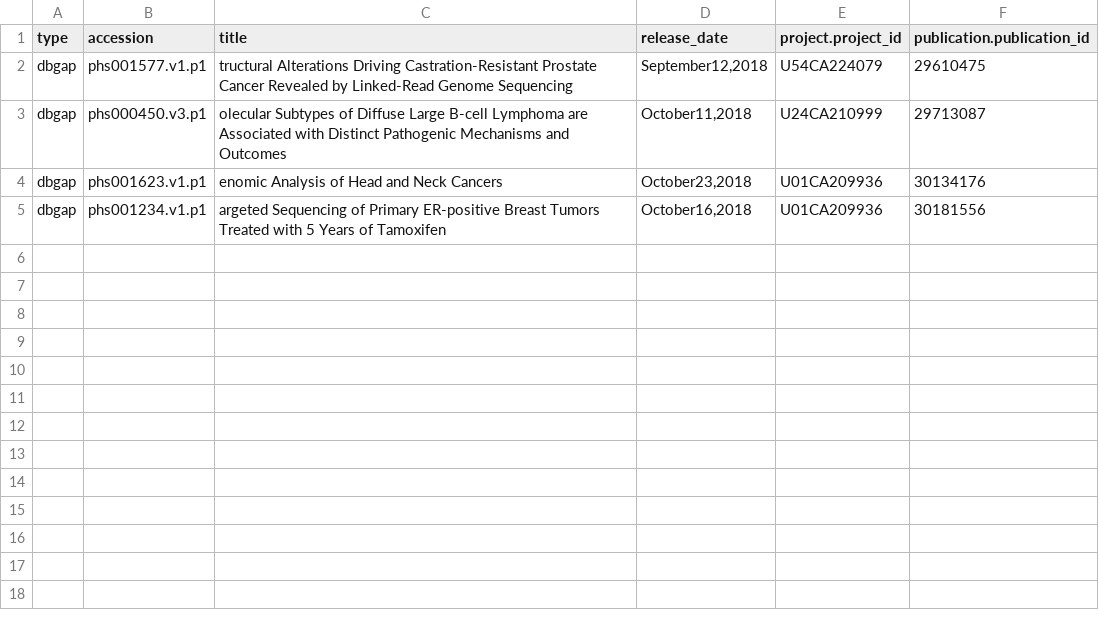
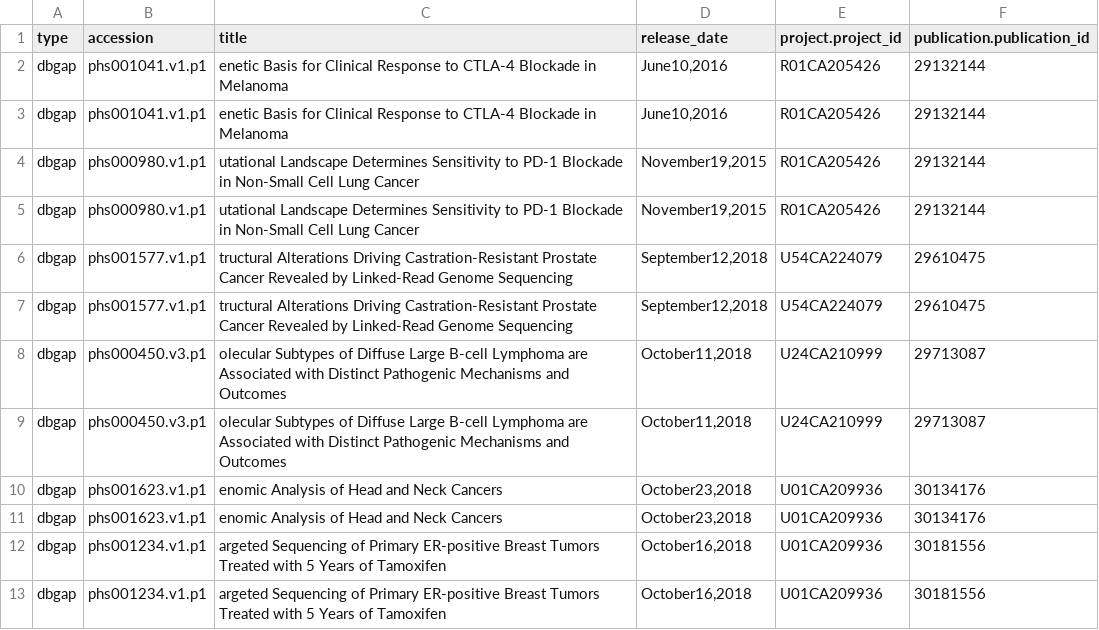
Before and after one commit to CBIIT/INS-ETL, a TSV file: data/dbgap.tsv, drawn as a sheet; the diff names each change by its address in the sheet, - before the commit and + after, or states it on an @@ line.

Commit message:
Update data files.

```diff
--- a/data/dbgap.tsv
+++ b/data/dbgap.tsv
+row 2: dbgap | phs001041.v1.p1 | enetic Basis for Clinical Response to CTLA-4 Blockade in Melanoma | June10,2016 | R01CA205426 | 29132144
+row 3: dbgap | phs001041.v1.p1 | enetic Basis for Clinical Response to CTLA-4 Blockade in Melanoma | June10,2016 | R01CA205426 | 29132144
+row 4: dbgap | phs000980.v1.p1 | utational Landscape Determines Sensitivity to PD-1 Blockade in Non-Small Cell Lung Cancer | November19,2015 | R01CA205426 | 29132144
+row 5: dbgap | phs000980.v1.p1 | utational Landscape Determines Sensitivity to PD-1 Blockade in Non-Small Cell Lung Cancer | November19,2015 | R01CA205426 | 29132144
+row 6: dbgap | phs001577.v1.p1 | tructural Alterations Driving Castration-Resistant Prostate Cancer Revealed by Linked-Read Genome Sequencing | September12,2018 | U54CA224079 | 29610475
+row 9: dbgap | phs000450.v3.p1 | olecular Subtypes of Diffuse Large B-cell Lymphoma are Associated with Distinct Pathogenic Mechanisms and Outcomes | October11,2018 | U24CA210999 | 29713087
+row 11: dbgap | phs001623.v1.p1 | enomic Analysis of Head and Neck Cancers | October23,2018 | U01CA209936 | 30134176
+row 12: dbgap | phs001234.v1.p1 | argeted Sequencing of Primary ER-positive Breast Tumors Treated with 5 Years of Tamoxifen | October16,2018 | U01CA209936 | 30181556
```
Also changed, not shown: 4 other files.
